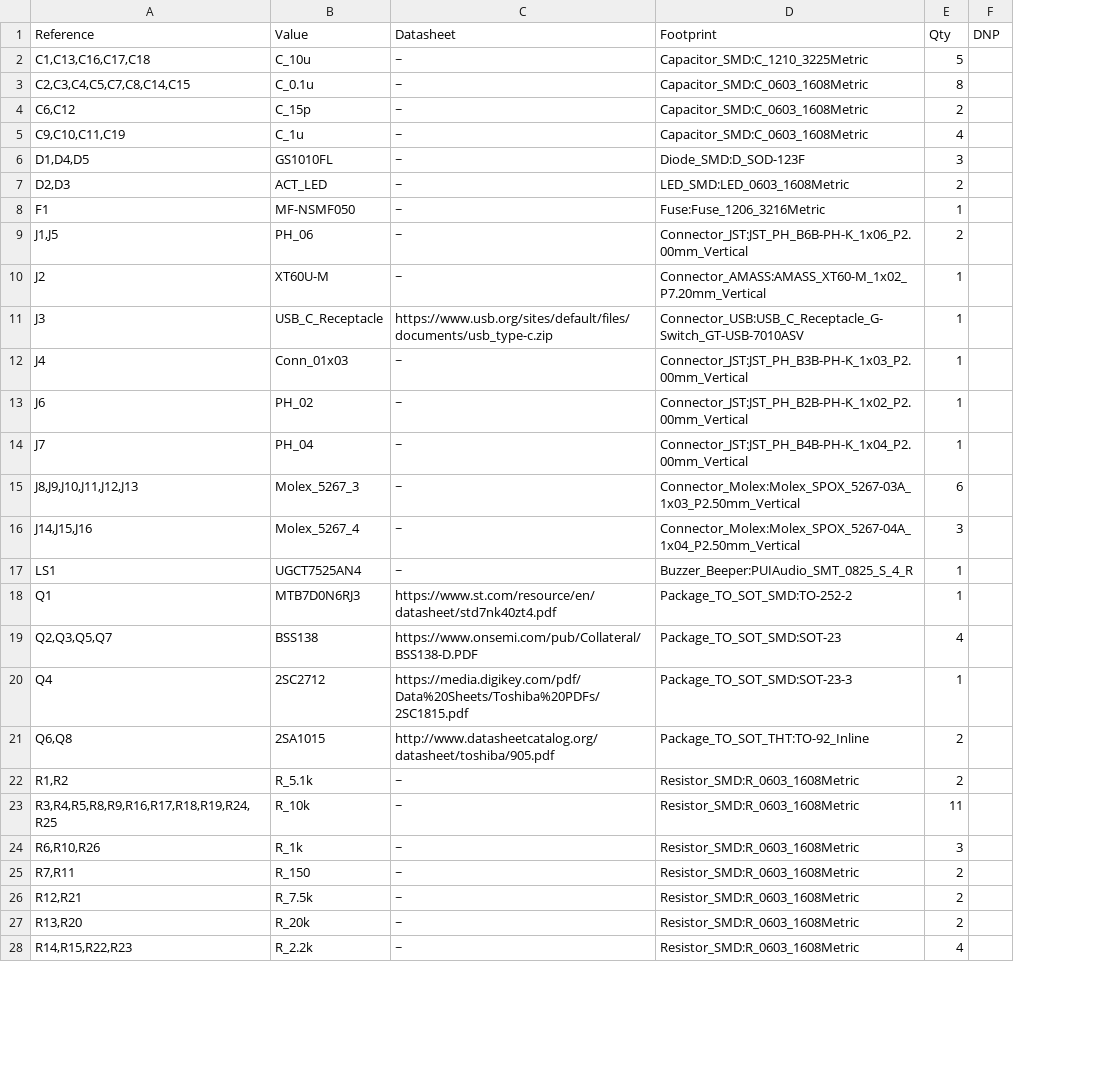
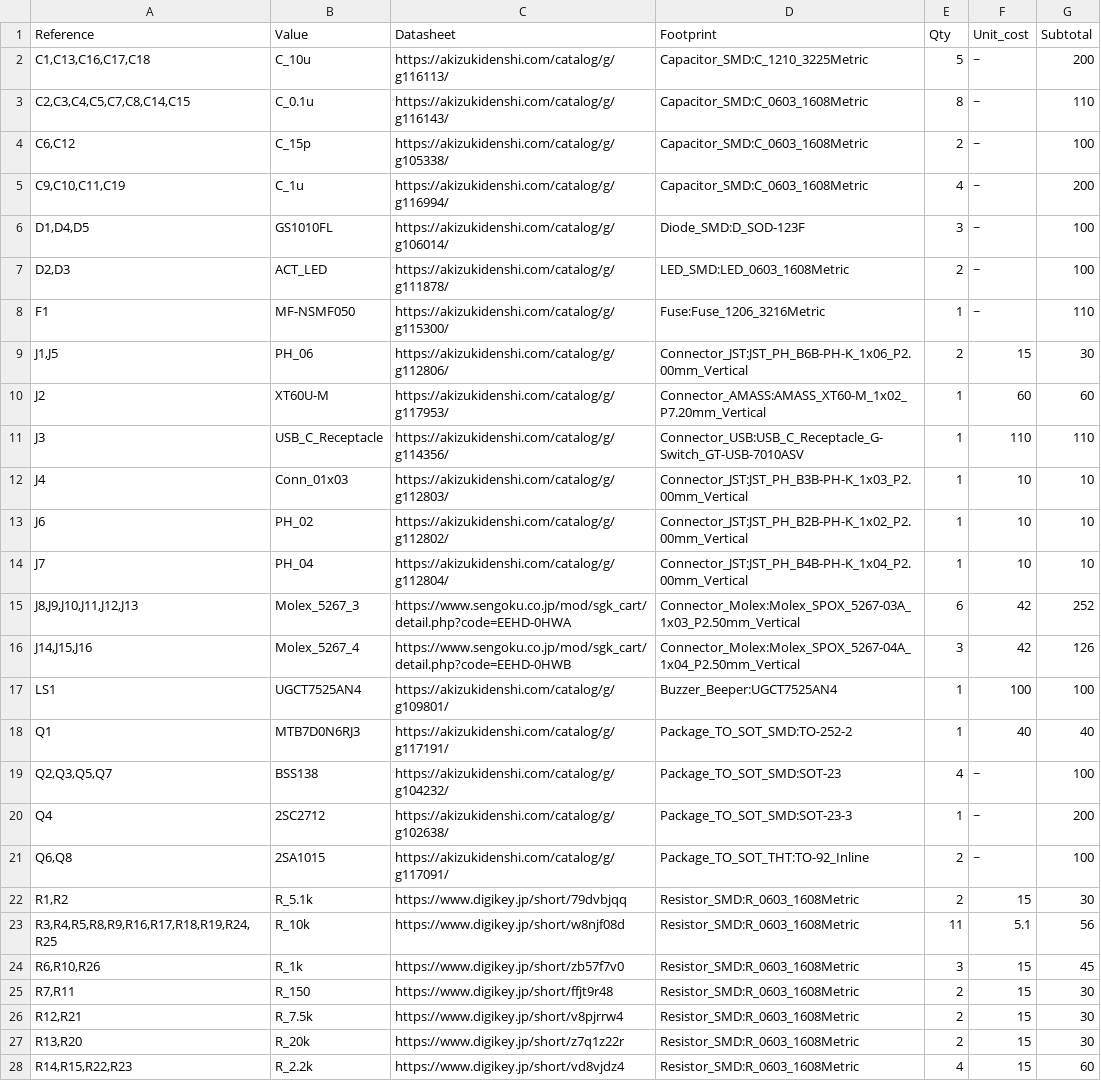
Before and after one commit to TokyoTech-SSR-ACT/ACT_Base_Circuit, a CSV file: Parts_list.csv, drawn as a sheet; only a part is shown; removed rows and columns are numbered as before the commit, all else as after; the diff covers the shown part only; the diff names each change by its address in the sheet, - before the commit and + after, or states it on an @@ line.

Commit message:
Update Parts_list.csv

```diff
--- a/Parts_list.csv
+++ b/Parts_list.csv
-column F (DNP), empty
+column F (Unit_cost), rows 2-28: ~ | ~ | ~ | ~ | ~ | ~ | ~ | 15 | 60 | 110 | 10 | 10 | 10 | 42 | 42 | 100 | 40 | ~ | ~ | ~ | 15 | 5.1 | 15 | 15 | 15 | 15 | 15
+column G (Subtotal), rows 2-28: 200 | 110 | 100 | 200 | 100 | 100 | 110 | 30 | 60 | 110 | 10 | 10 | 10 | 252 | 126 | 100 | 40 | 100 | 200 | 100 | 30 | 56 | 45 | 30 | 30 | 30 | 60
-C2 (Datasheet): ~
+C2 (Datasheet): https://akizukidenshi.com/catalog/g/g116113/
-C3 (Datasheet): ~
+C3 (Datasheet): https://akizukidenshi.com/catalog/g/g116143/
-C4 (Datasheet): ~
+C4 (Datasheet): https://akizukidenshi.com/catalog/g/g105338/
-C5 (Datasheet): ~
+C5 (Datasheet): https://akizukidenshi.com/catalog/g/g116994/
-C6 (Datasheet): ~
+C6 (Datasheet): https://akizukidenshi.com/catalog/g/g106014/
-C7 (Datasheet): ~
+C7 (Datasheet): https://akizukidenshi.com/catalog/g/g111878/
-C8 (Datasheet): ~
+C8 (Datasheet): https://akizukidenshi.com/catalog/g/g115300/
-C9 (Datasheet): ~
+C9 (Datasheet): https://akizukidenshi.com/catalog/g/g112806/
-C10 (Datasheet): ~
+C10 (Datasheet): https://akizukidenshi.com/catalog/g/g117953/
-C11 (Datasheet): https://www.usb.org/sites/default/files/documents/usb_type-c.zip
+C11 (Datasheet): https://akizukidenshi.com/catalog/g/g114356/
-C12 (Datasheet): ~
+C12 (Datasheet): https://akizukidenshi.com/catalog/g/g112803/
-C13 (Datasheet): ~
+C13 (Datasheet): https://akizukidenshi.com/catalog/g/g112802/
-C14 (Datasheet): ~
+C14 (Datasheet): https://akizukidenshi.com/catalog/g/g112804/
-C15 (Datasheet): ~
+C15 (Datasheet): https://www.sengoku.co.jp/mod/sgk_cart/detail.php?code=EEHD-0HWA
-C16 (Datasheet): ~
+C16 (Datasheet): https://www.sengoku.co.jp/mod/sgk_cart/detail.php?code=EEHD-0HWB
-C17 (Datasheet): ~
+C17 (Datasheet): https://akizukidenshi.com/catalog/g/g109801/
-D17 (Footprint): Buzzer_Beeper:PUIAudio_SMT_0825_S_4_R
+D17 (Footprint): Buzzer_Beeper:UGCT7525AN4
-C18 (Datasheet): https://www.st.com/resource/en/datasheet/std7nk40zt4.pdf
+C18 (Datasheet): https://akizukidenshi.com/catalog/g/g117191/
-C19 (Datasheet): https://www.onsemi.com/pub/Collateral/BSS138-D.PDF
+C19 (Datasheet): https://akizukidenshi.com/catalog/g/g104232/
-C20 (Datasheet): https://media.digikey.com/pdf/Data%20Sheets/Toshiba%20PDFs/2SC1815.pdf
+C20 (Datasheet): https://akizukidenshi.com/catalog/g/g102638/
-C21 (Datasheet): http://www.datasheetcatalog.org/datasheet/toshiba/905.pdf
+C21 (Datasheet): https://akizukidenshi.com/catalog/g/g117091/
-C22 (Datasheet): ~
+C22 (Datasheet): https://www.digikey.jp/short/79dvbjqq
-C23 (Datasheet): ~
+C23 (Datasheet): https://www.digikey.jp/short/w8njf08d
-C24 (Datasheet): ~
+C24 (Datasheet): https://www.digikey.jp/short/zb57f7v0
-C25 (Datasheet): ~
+C25 (Datasheet): https://www.digikey.jp/short/ffjt9r48
-C26 (Datasheet): ~
+C26 (Datasheet): https://www.digikey.jp/short/v8pjrrw4
-C27 (Datasheet): ~
+C27 (Datasheet): https://www.digikey.jp/short/z7q1z22r
-C28 (Datasheet): ~
+C28 (Datasheet): https://www.digikey.jp/short/vd8vjdz4
```
Also changed, not shown: 2 added rows and 9 edited cells elsewhere in this file.
